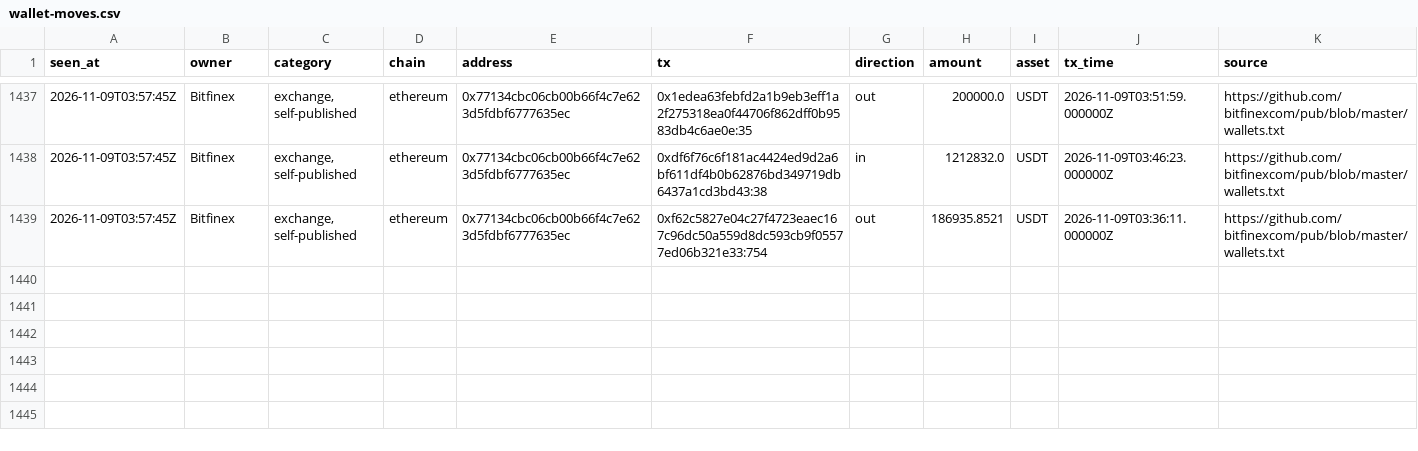
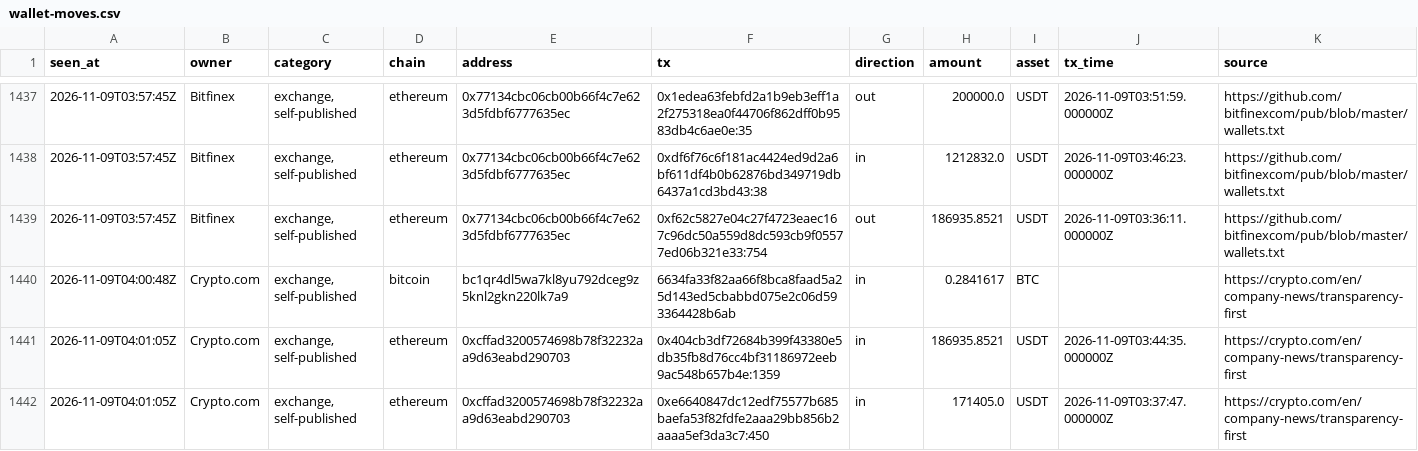
Before and after one commit to hpintojr/crypto-scanner, a CSV file: data/wallet-moves.csv, drawn as a sheet; only a part is shown, gaps mark what is left out; the diff names each change by its address in the sheet, - before the commit and + after, or states it on an @@ line.

```diff
--- a/data/wallet-moves.csv
+++ b/data/wallet-moves.csv
+row 1440: 2026-11-09T04:00:48Z | Crypto.com | exchange, self-published | bitcoin | bc1qr4dl5wa7kl8yu792dceg9z5knl2gkn220lk7a9 | 6634fa33f82aa66f8bca8faad5a25d143ed5cbabbd075e2c06d593364428b6ab | in | 0.2841617 | BTC |  | https://crypto.com/en/company-news/transparency-first
+row 1441: 2026-11-09T04:01:05Z | Crypto.com | exchange, self-published | ethereum | 0xcffad3200574698b78f32232aa9d63eabd290703 | 0x404cb3df72684b399f43380e5db35fb8d76cc4bf31186972eeb9ac548b657b4e:1359 | in | 186935.8521 | USDT | 2026-11-09T03:44:35.000000Z | https://crypto.com/en/company-news/transparency-first
+row 1442: 2026-11-09T04:01:05Z | Crypto.com | exchange, self-published | ethereum | 0xcffad3200574698b78f32232aa9d63eabd290703 | 0xe6640847dc12edf75577b685baefa53f82fdfe2aaa29bb856b2aaaa5ef3da3c7:450 | in | 171405.0 | USDT | 2026-11-09T03:37:47.000000Z | https://crypto.com/en/company-news/transparency-first
```
Also changed, not shown: 6 other files.
